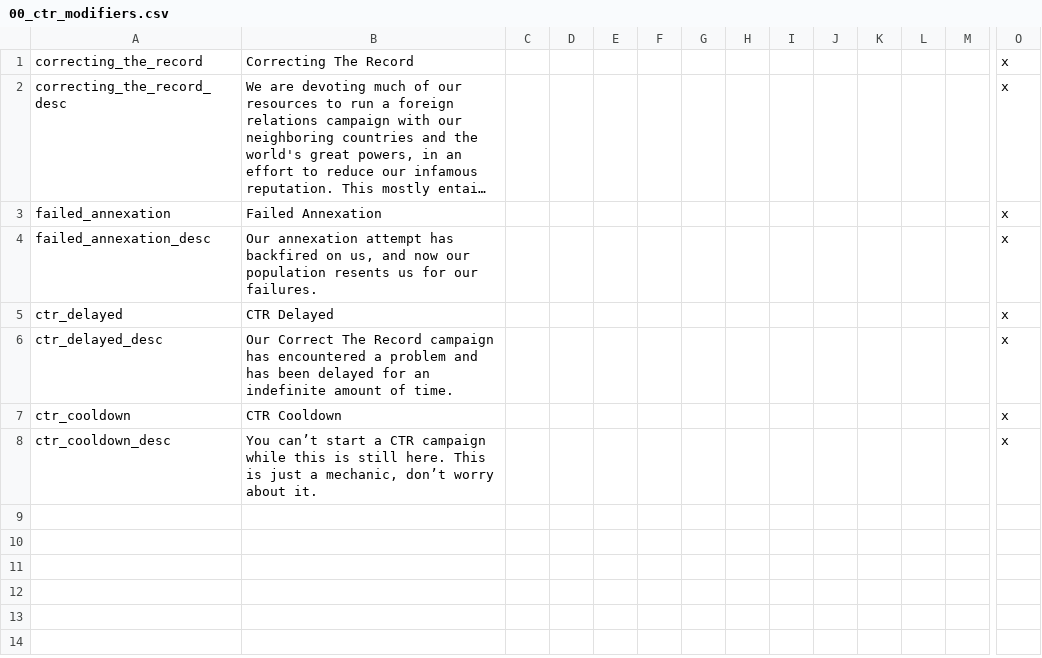
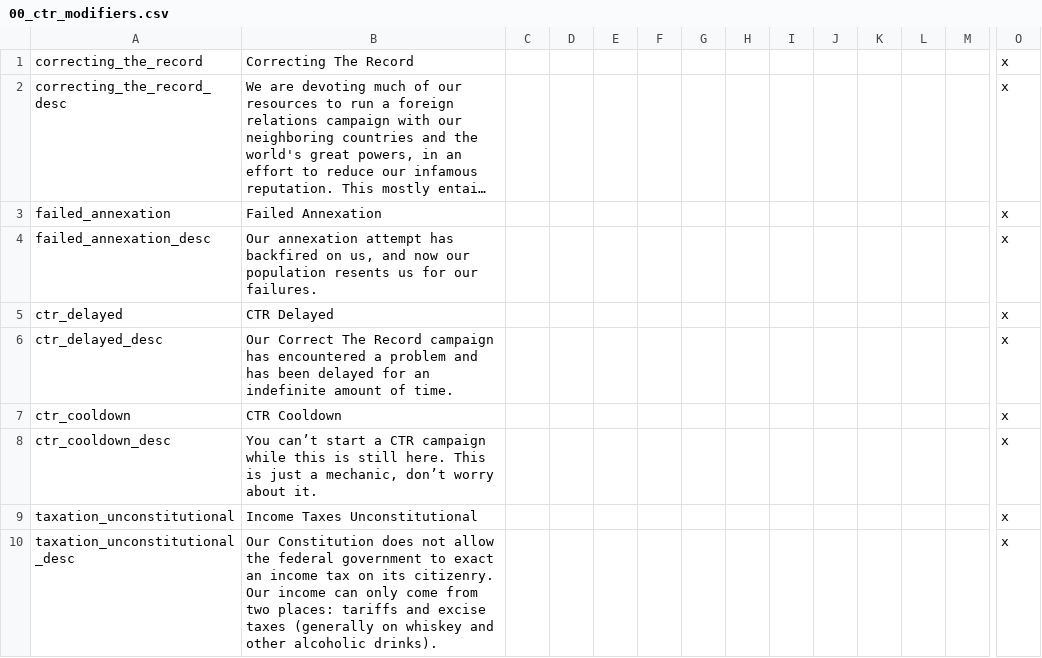
Before and after one commit to addonovan/v2mod, a CSV file: CTR/localisation/00_ctr_modifiers.csv, drawn as a sheet; only a part is shown, gaps mark what is left out; long unchanged cells end in …; rows hold the shown columns only; the diff names each change by its address in the sheet, - before the commit and + after, or states it on an @@ line.

Commit message:
Localized the taxation_unconstitutional modifier

```diff
--- a/CTR/localisation/00_ctr_modifiers.csv
+++ b/CTR/localisation/00_ctr_modifiers.csv
+row 9: taxation_unconstitutional | Income Taxes Unconstitutional |  |  |  |  |  |  |  |  |  |  |  | x
+row 10: taxation_unconstitutional_desc | Our Constitution does not allow the federal government to exact an income tax on its citizenry. Our income can only come from two places: tariffs and excise taxes (generally on whiskey and other alcoholic drinks). |  |  |  |  |  |  |  |  |  |  |  | x
```
